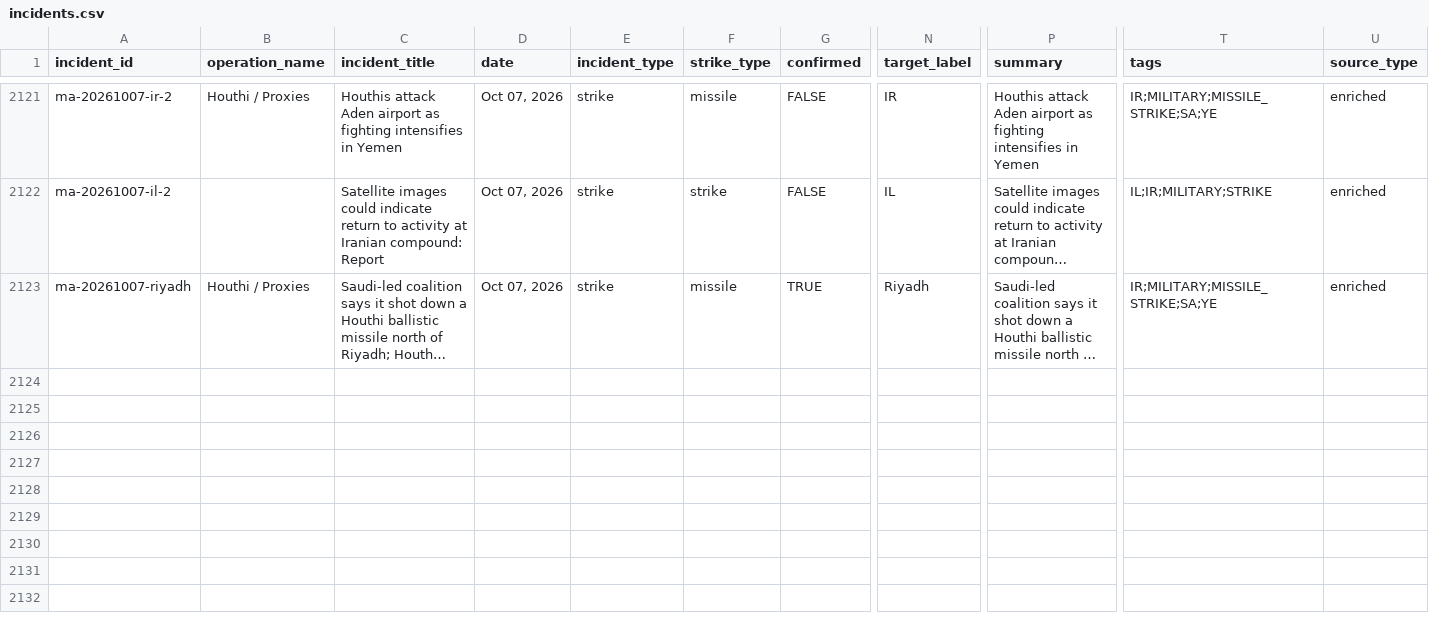
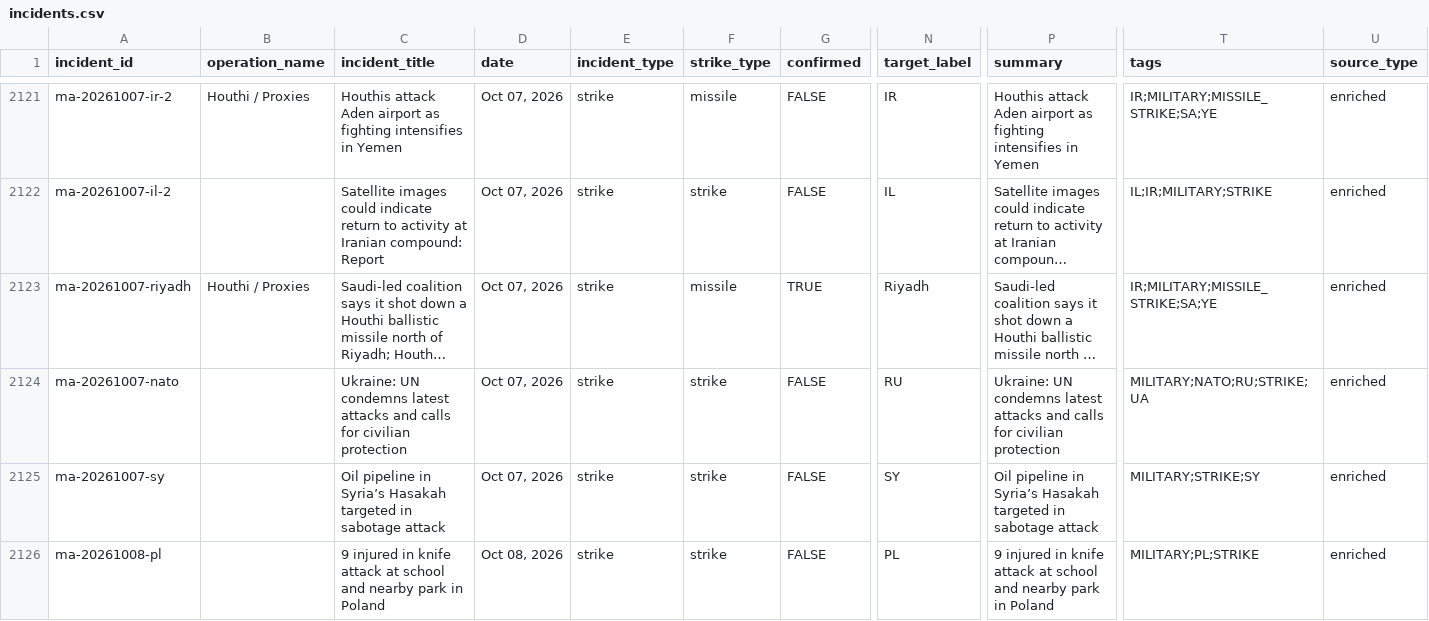
Before and after one commit to chiragr5241/Geopolitics, a CSV file: data/incidents.csv, drawn as a sheet; only a part is shown, gaps mark what is left out; long unchanged cells end in …; rows hold the shown columns only; the diff covers the shown part only; the diff names each change by its address in the sheet, - before the commit and + after, or states it on an @@ line.

```diff
--- a/data/incidents.csv
+++ b/data/incidents.csv
+row 2124: ma-20261007-nato |  | Ukraine: UN condemns latest attacks and calls for civilian protection | Oct 07, 2026 | strike | strike | FALSE | RU | Ukraine: UN condemns latest attacks and calls for civilian protection | MILITARY;NATO;RU;STRIKE;UA | enriched
+row 2125: ma-20261007-sy |  | Oil pipeline in Syria’s Hasakah targeted in sabotage attack | Oct 07, 2026 | strike | strike | FALSE | SY | Oil pipeline in Syria’s Hasakah targeted in sabotage attack | MILITARY;STRIKE;SY | enriched
+row 2126: ma-20261008-pl |  | 9 injured in knife attack at school and nearby park in Poland | Oct 08, 2026 | strike | strike | FALSE | PL | 9 injured in knife attack at school and nearby park in Poland | MILITARY;PL;STRIKE | enriched
```
Also changed, not shown: 8 added rows elsewhere in this file, data/sources.csv, 5 other files.
